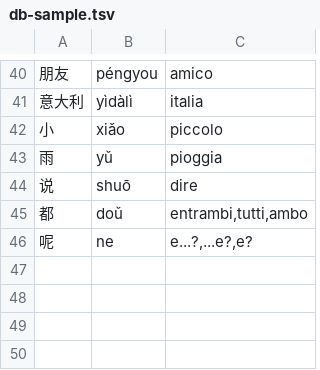
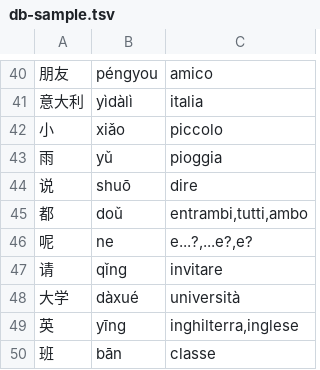
Before and after one commit to mattyonweb/chinese-reminder, a TSV file: db/db-sample.tsv, drawn as a sheet; only a part is shown, gaps mark what is left out; the diff names each change by its address in the sheet, - before the commit and + after, or states it on an @@ line.

```diff
--- a/db/db-sample.tsv
+++ b/db/db-sample.tsv
+row 47: 请 | qǐng | invitare
+row 48: 大学 | dàxué | università
+row 49: 英 | yīng | inghilterra,inglese
+row 50: 班 | bān | classe
```
Also changed, not shown: 7 other files.
